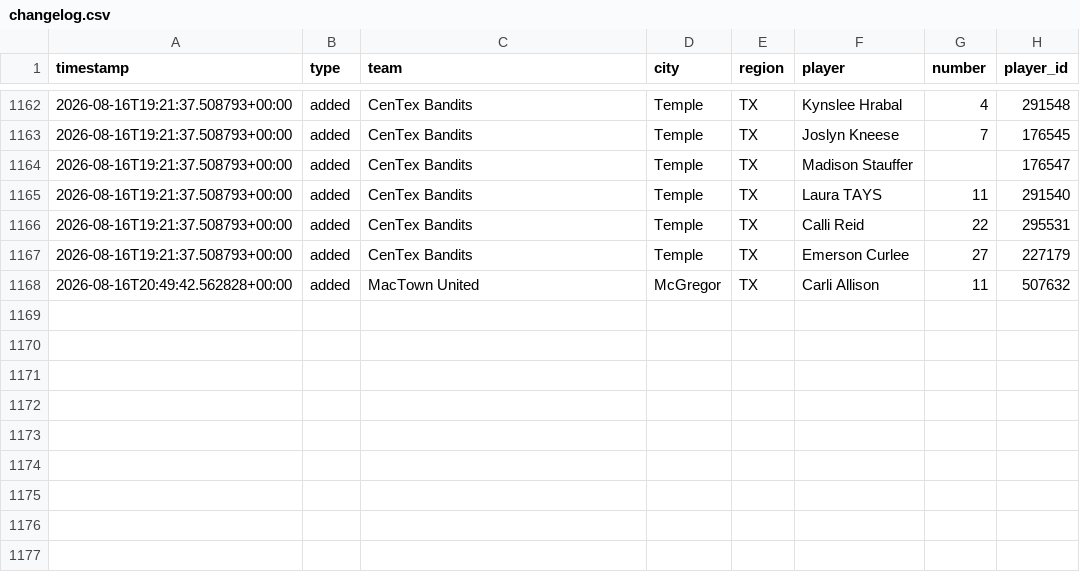
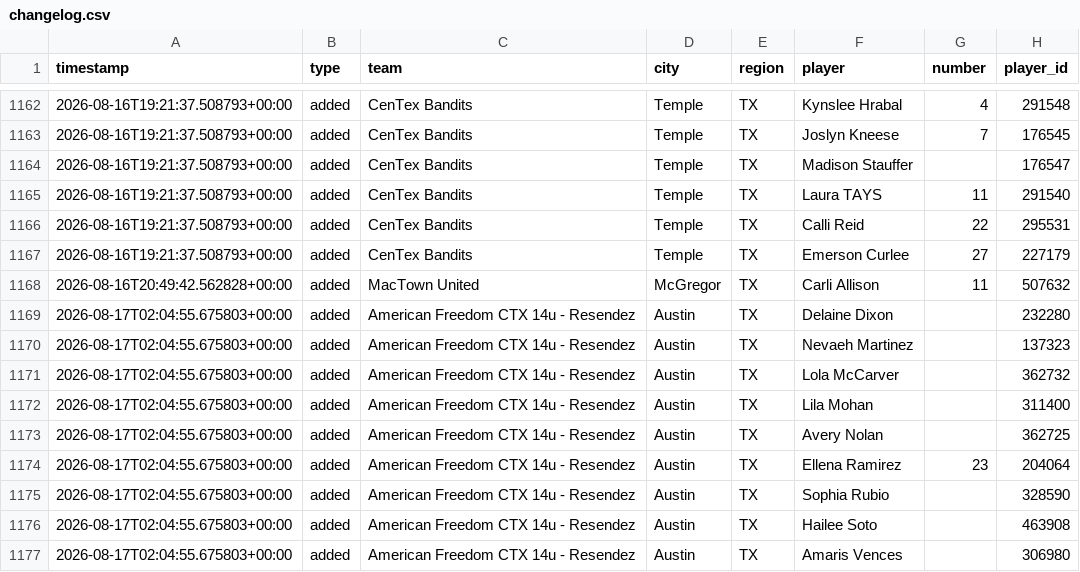
Before and after one commit to jeremiah9980/ncs-monitor, a CSV file: reports/changelog.csv, drawn as a sheet; only a part is shown, gaps mark what is left out; the diff names each change by its address in the sheet, - before the commit and + after, or states it on an @@ line.

```diff
--- a/reports/changelog.csv
+++ b/reports/changelog.csv
+row 1169: 2026-08-17T02:04:55.675803+00:00 | added | American Freedom CTX 14u - Resendez | Austin | TX | Delaine Dixon |  | 232280
+row 1170: 2026-08-17T02:04:55.675803+00:00 | added | American Freedom CTX 14u - Resendez | Austin | TX | Nevaeh Martinez |  | 137323
+row 1171: 2026-08-17T02:04:55.675803+00:00 | added | American Freedom CTX 14u - Resendez | Austin | TX | Lola McCarver |  | 362732
+row 1172: 2026-08-17T02:04:55.675803+00:00 | added | American Freedom CTX 14u - Resendez | Austin | TX | Lila Mohan |  | 311400
+row 1173: 2026-08-17T02:04:55.675803+00:00 | added | American Freedom CTX 14u - Resendez | Austin | TX | Avery Nolan |  | 362725
+row 1174: 2026-08-17T02:04:55.675803+00:00 | added | American Freedom CTX 14u - Resendez | Austin | TX | Ellena Ramirez | 23 | 204064
+row 1175: 2026-08-17T02:04:55.675803+00:00 | added | American Freedom CTX 14u - Resendez | Austin | TX | Sophia Rubio |  | 328590
+row 1176: 2026-08-17T02:04:55.675803+00:00 | added | American Freedom CTX 14u - Resendez | Austin | TX | Hailee Soto |  | 463908
+row 1177: 2026-08-17T02:04:55.675803+00:00 | added | American Freedom CTX 14u - Resendez | Austin | TX | Amaris Vences |  | 306980
```
Also changed, not shown: reports/team-list.csv, 4 other files.
